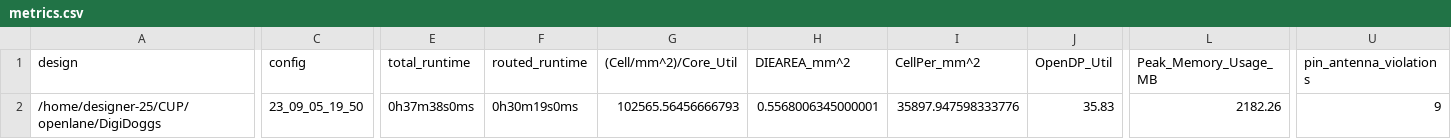
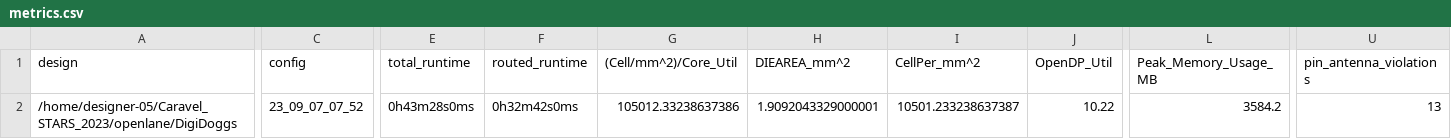
Before and after one commit to STARS-Design-Track-2023/Caravel_STARS_2023, a CSV file: signoff/DigiDoggs/metrics.csv, drawn as a sheet; only a part is shown, gaps mark what is left out; the diff covers the shown part only; the diff names each change by its address in the sheet, - before the commit and + after, or states it on an @@ line.

Commit message:
Reharden DigiDoggs (with met4 max)

```diff
--- a/signoff/DigiDoggs/metrics.csv
+++ b/signoff/DigiDoggs/metrics.csv
-A2 (design): /home/designer-25/CUP/openlane/DigiDoggs
+A2 (design): /home/designer-05/Caravel_STARS_2023/openlane/DigiDoggs
-C2 (config): 23_09_05_19_50
+C2 (config): 23_09_07_07_52
-E2 (total_runtime): 0h37m38s0ms
+E2 (total_runtime): 0h43m28s0ms
-F2 (routed_runtime): 0h30m19s0ms
+F2 (routed_runtime): 0h32m42s0ms
-G2 ((Cell/mm^2)/Core_Util): 102565.56456666793
+G2 ((Cell/mm^2)/Core_Util): 105012.33238637386
-H2 (DIEAREA_mm^2): 0.5568006345000001
+H2 (DIEAREA_mm^2): 1.9092043329000001
-I2 (CellPer_mm^2): 35897.947598333776
+I2 (CellPer_mm^2): 10501.233238637387
-J2 (OpenDP_Util): 35.83
+J2 (OpenDP_Util): 10.22
-L2 (Peak_Memory_Usage_MB): 2182.26
+L2 (Peak_Memory_Usage_MB): 3584.2
-U2 (pin_antenna_violations): 9
+U2 (pin_antenna_violations): 13
```
Also changed, not shown: 21 edited cells elsewhere in this file, 34 other files.
